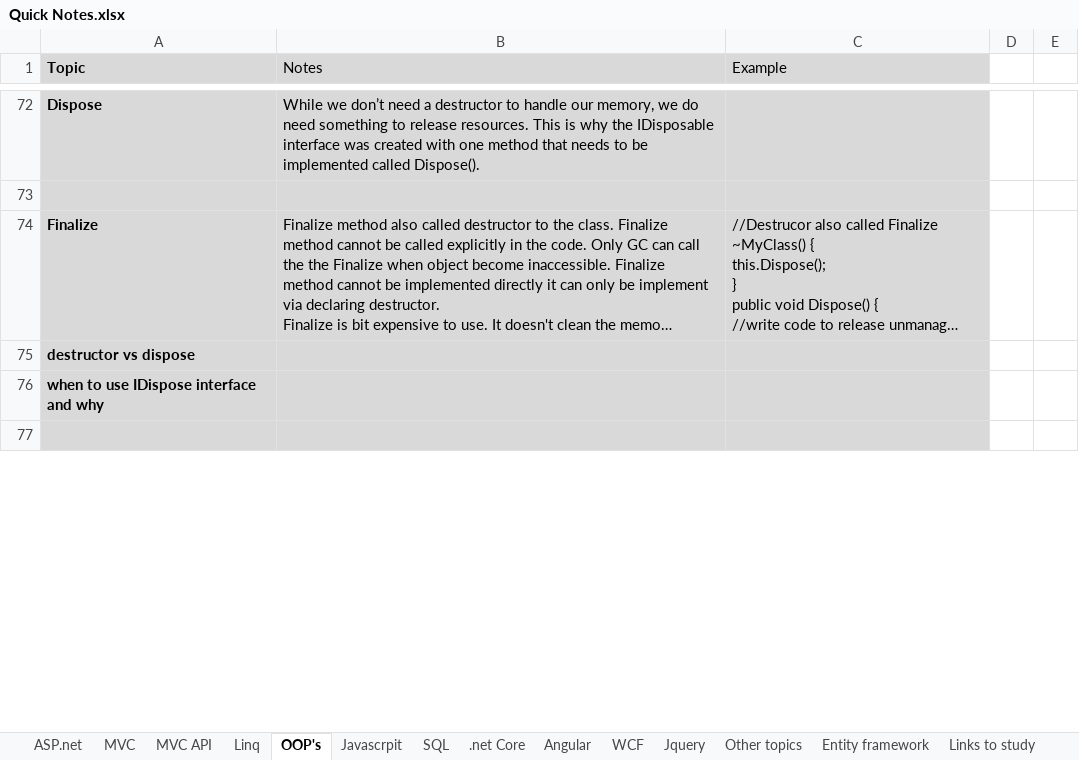
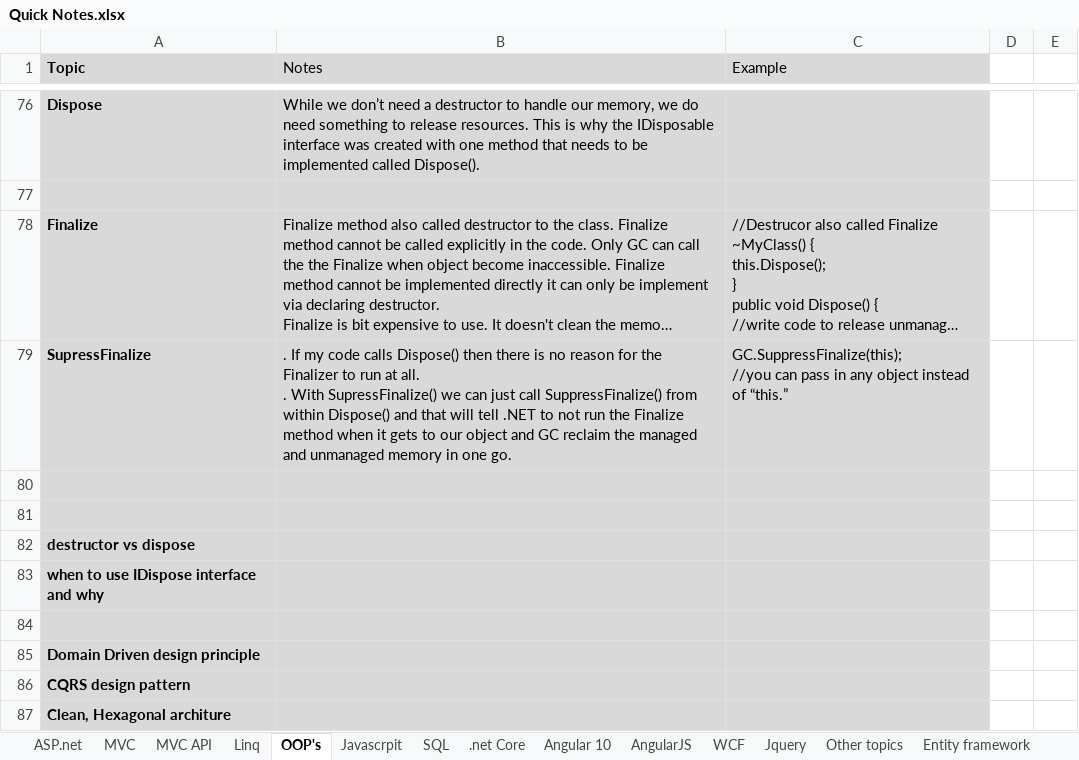
Before and after one commit to SameerBowade/Documents, an Excel workbook: Quick Notes.xlsx, sheet OOP's, drawn as a sheet; only a part is shown, gaps mark what is left out; long unchanged cells end in …; values as stored, in another font and other column widths than the file's, no borders; ↵ is a line break in a cell; the diff covers the shown part only; the diff names each change by its address in the sheet, - before the commit and + after, or states it on an @@ line.

```diff
--- a/Quick Notes.xlsx (sheet OOP's)
+++ b/Quick Notes.xlsx (sheet OOP's)
-sheet tab: Angular
+sheet tab: AngularJS
+sheet tab: Angular 10
+row 79: SupressFinalize | . If my code calls Dispose() then there is no reason for the Finalizer to run at all. ↵ . With SupressFinalize() we can just call SuppressFinalize() from within Dispose() and that will tell .NET to not run the Finalize method when it gets to our object and GC reclaim the managed and unmanaged memory in one go. | GC.SuppressFinalize(this); ↵ //you can pass in any object instead of “this.”
+row 80: (empty)
+row 81: (empty)
+row 85: Domain Driven design principle
+row 86: CQRS design pattern
+row 87: Clean, Hexagonal architure
```
Also changed, not shown: 15 added rows, 12 edited cells and cell formats elsewhere in this sheet, sheet .net Core, sheet AngularJS, sheet SQL, sheet Entity framework, sheet Jquery.
